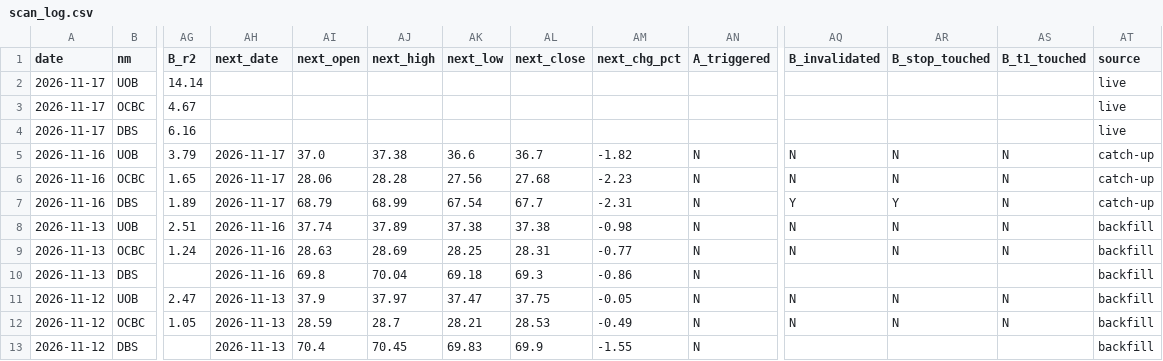
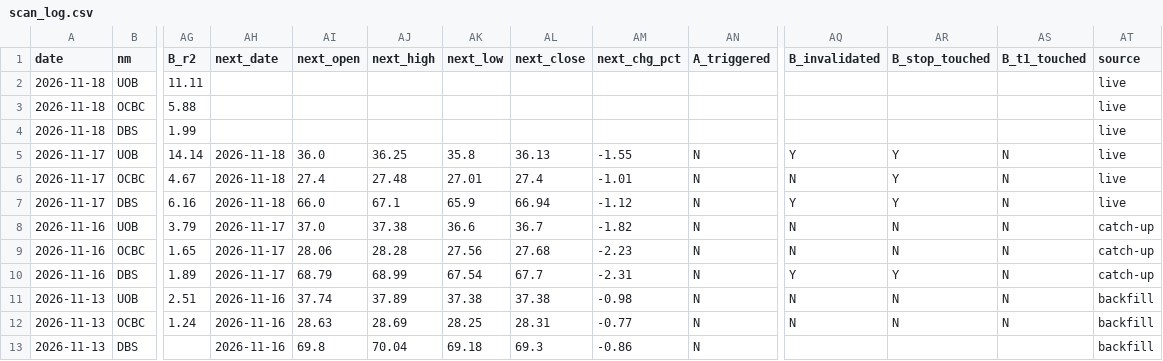
Before and after one commit to LSCAI-dev/SPORE-BANKS-VWAP, a CSV file: scan_log.csv, drawn as a sheet; only a part is shown, gaps mark what is left out; the shorter side is filled out with more unchanged rows; addresses are those after the commit; rows hold the shown columns only; the diff names each change by its address in the sheet, - before the commit and + after, or states it on an @@ line.

```diff
--- a/scan_log.csv
+++ b/scan_log.csv
+row 2: 2026-11-18 | UOB | 11.11 |  |  |  |  |  |  |  |  |  |  | live
+row 3: 2026-11-18 | OCBC | 5.88 |  |  |  |  |  |  |  |  |  |  | live
+row 4: 2026-11-18 | DBS | 1.99 |  |  |  |  |  |  |  |  |  |  | live
-AH5:AH7 (next_date): (empty)
+AH5:AH7 (next_date): 2026-11-18
-AI5 (next_open): (empty)
+AI5 (next_open): 36.0
-AJ5 (next_high): (empty)
+AJ5 (next_high): 36.25
-AK5 (next_low): (empty)
+AK5 (next_low): 35.8
-AL5 (next_close): (empty)
+AL5 (next_close): 36.13
-AM5 (next_chg_pct): (empty)
+AM5 (next_chg_pct): -1.55
-AN5:AN7 (A_triggered): (empty)
+AN5:AN7 (A_triggered): N
-AQ5 (B_invalidated): (empty)
+AQ5 (B_invalidated): Y
-AR5:AR7 (B_stop_touched): (empty)
+AR5:AR7 (B_stop_touched): Y
-AS5:AS7 (B_t1_touched): (empty)
+AS5:AS7 (B_t1_touched): N
-AI6 (next_open): (empty)
+AI6 (next_open): 27.4
-AJ6 (next_high): (empty)
+AJ6 (next_high): 27.48
-AK6 (next_low): (empty)
+AK6 (next_low): 27.01
-AL6 (next_close): (empty)
+AL6 (next_close): 27.4
-AM6 (next_chg_pct): (empty)
+AM6 (next_chg_pct): -1.01
-AQ6 (B_invalidated): (empty)
+AQ6 (B_invalidated): N
-AI7 (next_open): (empty)
+AI7 (next_open): 66.0
-AJ7 (next_high): (empty)
+AJ7 (next_high): 67.1
-AK7 (next_low): (empty)
+AK7 (next_low): 65.9
-AL7 (next_close): (empty)
+AL7 (next_close): 66.94
-AM7 (next_chg_pct): (empty)
+AM7 (next_chg_pct): -1.12
-AQ7 (B_invalidated): (empty)
+AQ7 (B_invalidated): Y
```
Also changed, not shown: 2 other files.
